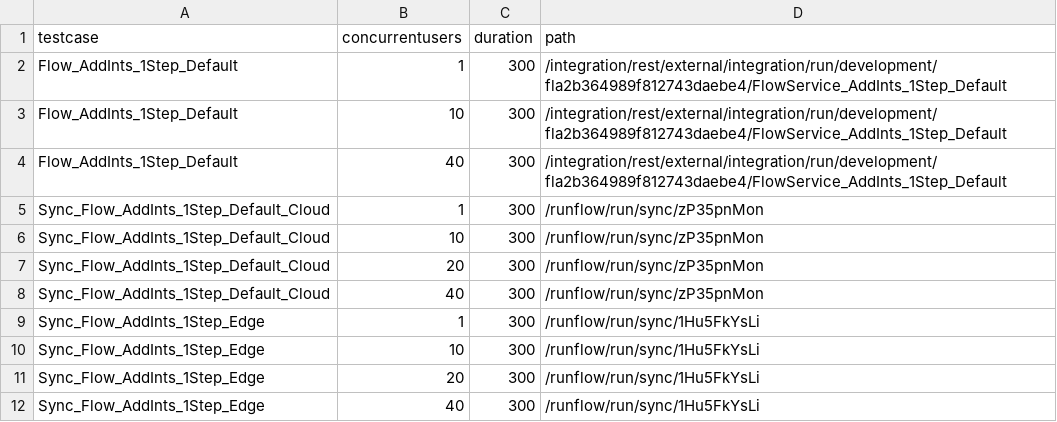
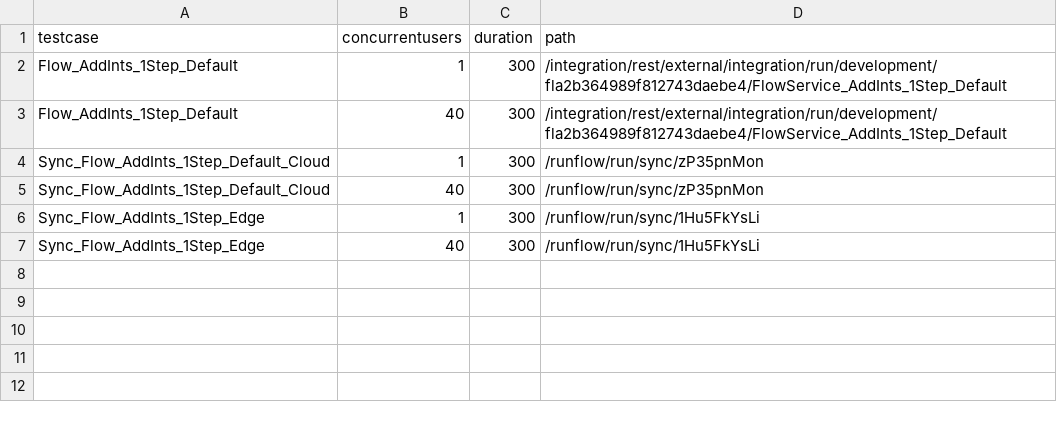
Before and after one commit to uku-ibm/perf-origin, a CSV file: TestScripts/Benchmark_testcase_All.csv, drawn as a sheet; the diff names each change by its address in the sheet, - before the commit and + after, or states it on an @@ line.

Commit message:
updated

```diff
--- a/TestScripts/Benchmark_testcase_All.csv
+++ b/TestScripts/Benchmark_testcase_All.csv
-row 3: Flow_AddInts_1Step_Default | 10 | 300 | /integration/rest/external/integration/run/development/fla2b364989f812743daebe4/FlowService_AddInts_1Step_Default
-row 6: Sync_Flow_AddInts_1Step_Default_Cloud | 10 | 300 | /runflow/run/sync/zP35pnMon
-row 7: Sync_Flow_AddInts_1Step_Default_Cloud | 20 | 300 | /runflow/run/sync/zP35pnMon
-row 10: Sync_Flow_AddInts_1Step_Edge | 10 | 300 | /runflow/run/sync/1Hu5FkYsLi
-row 11: Sync_Flow_AddInts_1Step_Edge | 20 | 300 | /runflow/run/sync/1Hu5FkYsLi
```
